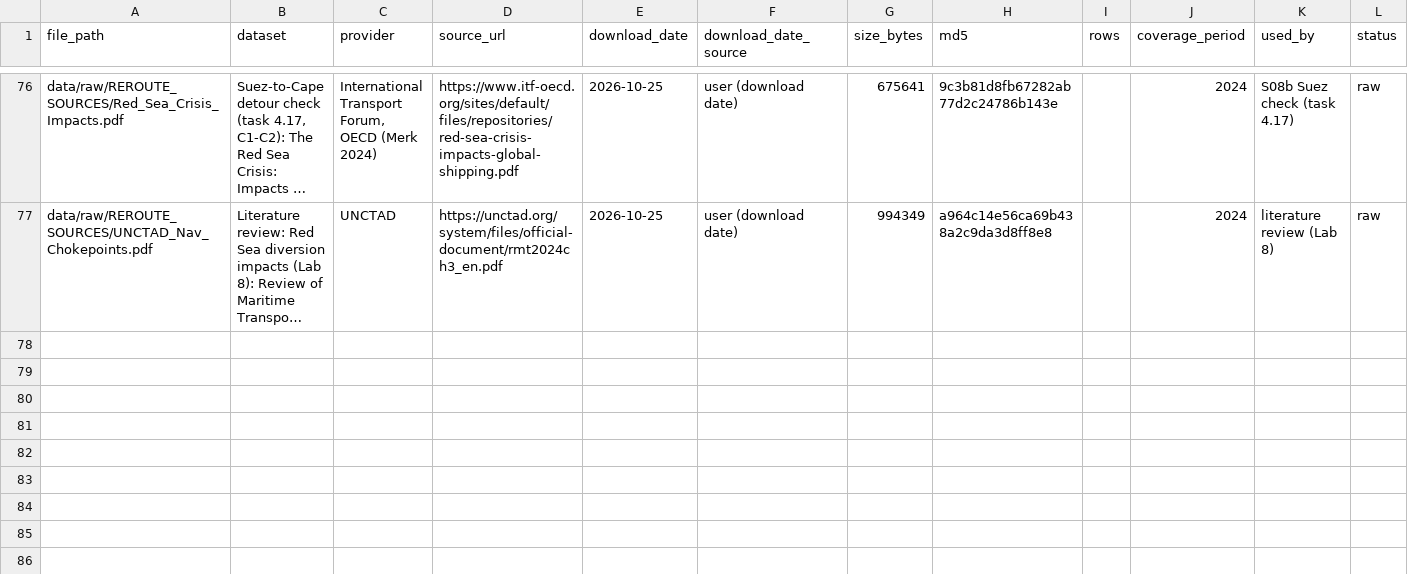
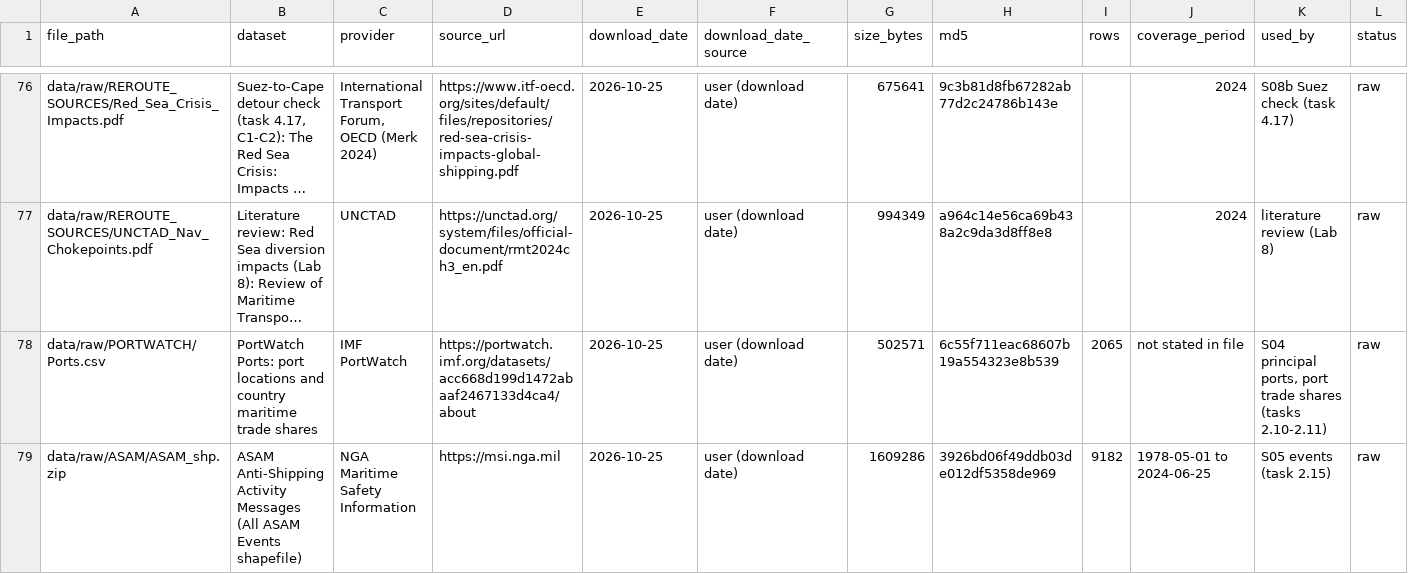
Before and after one commit to gmahoney-gis/ree-chokepoints, a CSV file: data/raw/MANIFEST.csv, drawn as a sheet; only a part is shown, gaps mark what is left out; long unchanged cells end in …; rows hold the shown columns only; the diff names each change by its address in the sheet, - before the commit and + after, or states it on an @@ line.

```diff
--- a/data/raw/MANIFEST.csv
+++ b/data/raw/MANIFEST.csv
+row 78: data/raw/PORTWATCH/Ports.csv | PortWatch Ports: port locations and country maritime trade shares | IMF PortWatch | https://portwatch.imf.org/datasets/acc668d199d1472abaaf2467133d4ca4/about | 2026-10-25 | user (download date) | 502571 | 6c55f711eac68607b19a554323e8b539 | 2065 | not stated in file | S04 principal ports, port trade shares (tasks 2.10-2.11) | raw
+row 79: data/raw/ASAM/ASAM_shp.zip | ASAM Anti-Shipping Activity Messages (All ASAM Events shapefile) | NGA Maritime Safety Information | https://msi.nga.mil | 2026-10-25 | user (download date) | 1609286 | 3926bd06f49ddb03de012df5358de969 | 9182 | 1978-05-01 to 2024-06-25 | S05 events (task 2.15) | raw
```
Also changed, not shown: 1 other file.
